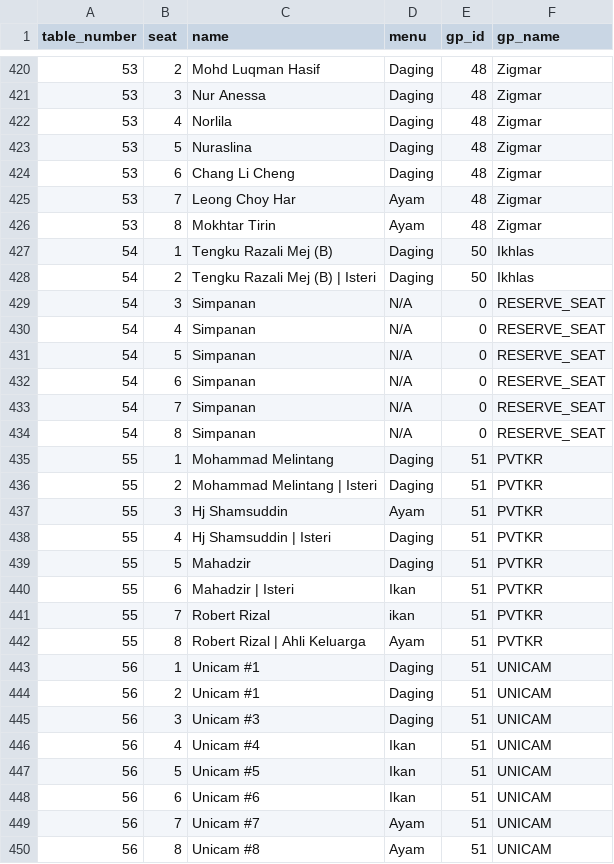
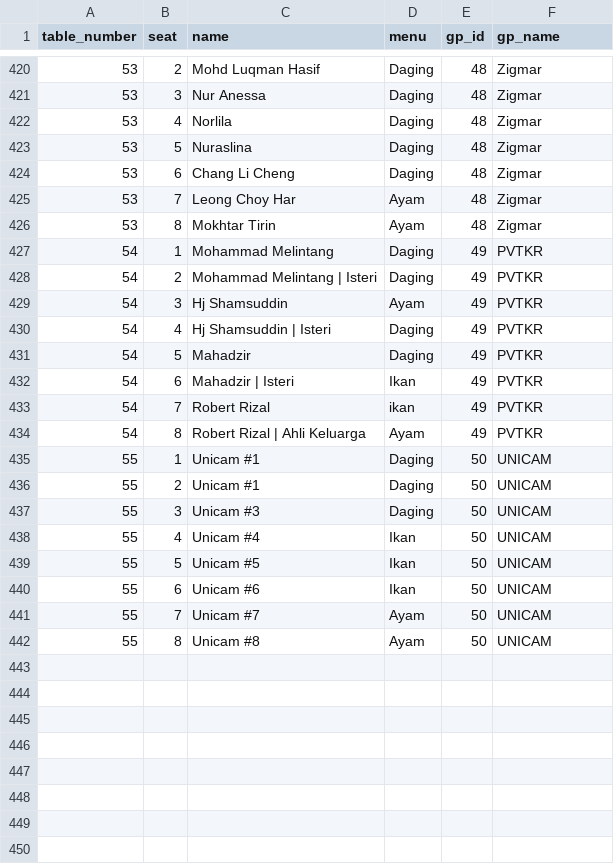
Before and after one commit to hamdanyc/mmmr, a CSV file: guest_seat.csv, drawn as a sheet; only a part is shown, gaps mark what is left out; the diff covers the shown part only.

```diff
--- a/guest_seat.csv
+++ b/guest_seat.csv
@@ -426,25 +426,17 @@ table_number,seat,name,menu,gp_id,gp_name
 53,8,Mokhtar Tirin,Ayam,48,Zigmar
-54,1,Tengku Razali Mej (B),Daging,50,Ikhlas
-54,2,Tengku Razali Mej (B) | Isteri,Daging,50,Ikhlas
-54,3,Simpanan,N/A,0,RESERVE_SEAT
-54,4,Simpanan,N/A,0,RESERVE_SEAT
-54,5,Simpanan,N/A,0,RESERVE_SEAT
-54,6,Simpanan,N/A,0,RESERVE_SEAT
-54,7,Simpanan,N/A,0,RESERVE_SEAT
-54,8,Simpanan,N/A,0,RESERVE_SEAT
-55,1,Mohammad Melintang,Daging,51,PVTKR
-55,2,Mohammad Melintang | Isteri,Daging,51,PVTKR
-55,3,Hj Shamsuddin,Ayam,51,PVTKR
-55,4,Hj Shamsuddin | Isteri,Daging,51,PVTKR
-55,5,Mahadzir,Daging,51,PVTKR
-55,6,Mahadzir | Isteri,Ikan,51,PVTKR
-55,7,Robert Rizal,ikan,51,PVTKR
-55,8,Robert Rizal | Ahli Keluarga,Ayam,51,PVTKR
-56,1,Unicam #1,Daging,51,UNICAM
-56,2,Unicam #1,Daging,51,UNICAM
-56,3,Unicam #3,Daging,51,UNICAM
-56,4,Unicam #4,Ikan,51,UNICAM
-56,5,Unicam #5,Ikan,51,UNICAM
-56,6,Unicam #6,Ikan,51,UNICAM
-56,7,Unicam #7,Ayam,51,UNICAM
-56,8,Unicam #8,Ayam,51,UNICAM
+54,1,Mohammad Melintang,Daging,49,PVTKR
+54,2,Mohammad Melintang | Isteri,Daging,49,PVTKR
+54,3,Hj Shamsuddin,Ayam,49,PVTKR
+54,4,Hj Shamsuddin | Isteri,Daging,49,PVTKR
+54,5,Mahadzir,Daging,49,PVTKR
+54,6,Mahadzir | Isteri,Ikan,49,PVTKR
+54,7,Robert Rizal,ikan,49,PVTKR
+54,8,Robert Rizal | Ahli Keluarga,Ayam,49,PVTKR
+55,1,Unicam #1,Daging,50,UNICAM
+55,2,Unicam #1,Daging,50,UNICAM
+55,3,Unicam #3,Daging,50,UNICAM
+55,4,Unicam #4,Ikan,50,UNICAM
+55,5,Unicam #5,Ikan,50,UNICAM
+55,6,Unicam #6,Ikan,50,UNICAM
+55,7,Unicam #7,Ayam,50,UNICAM
+55,8,Unicam #8,Ayam,50,UNICAM
```
Also changed, not shown: 4 edited cells elsewhere in this file, tempahan.csv.
